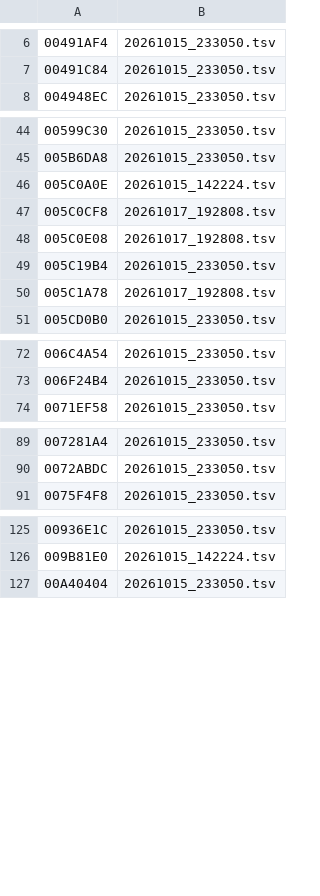
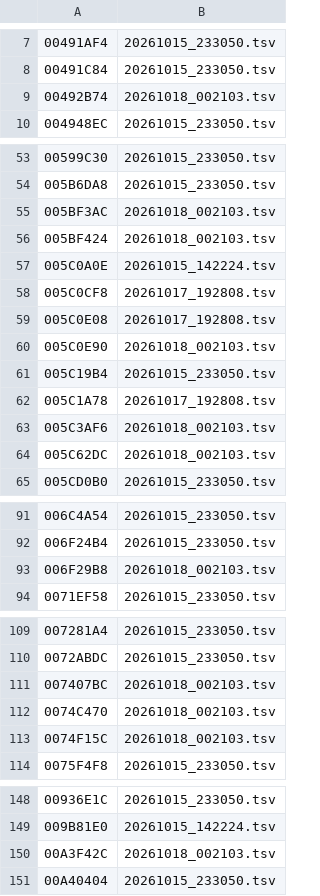
Before and after one commit to thethiny/KHUx-Recomp, a TSV file: rewrite/reset.tsv, drawn as a sheet; only a part is shown, gaps mark what is left out; the diff covers the shown part only; the diff names each change by its address in the sheet, - before the commit and + after, or states it on an @@ line.

```diff
--- a/rewrite/reset.tsv
+++ b/rewrite/reset.tsv
+row 9: 00492B74 | 20261018_002103.tsv
+row 55: 005BF3AC | 20261018_002103.tsv
+row 56: 005BF424 | 20261018_002103.tsv
+row 60: 005C0E90 | 20261018_002103.tsv
+row 63: 005C3AF6 | 20261018_002103.tsv
+row 64: 005C62DC | 20261018_002103.tsv
+row 93: 006F29B8 | 20261018_002103.tsv
+row 111: 007407BC | 20261018_002103.tsv
+row 112: 0074C470 | 20261018_002103.tsv
+row 113: 0074F15C | 20261018_002103.tsv
+row 150: 00A3F42C | 20261018_002103.tsv
```
Also changed, not shown: 14 added rows and 3 edited cells elsewhere in this file, rewrite/status.tsv, 5 other files.
